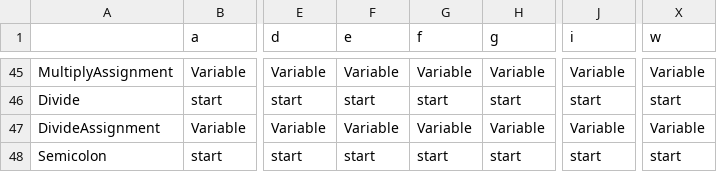
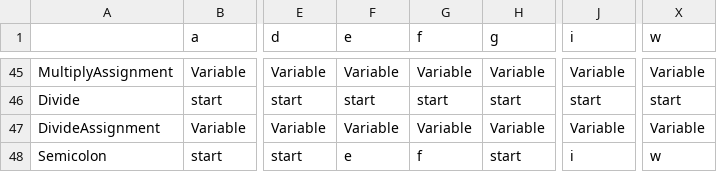
Before and after one commit to kjeisen/CoquelicotOrangutans, a CSV file: transition_table.csv, drawn as a sheet; only a part is shown, gaps mark what is left out; the diff names each change by its address in the sheet, - before the commit and + after, or states it on an @@ line.

```diff
--- a/transition_table.csv
+++ b/transition_table.csv
-F48 (e): start
+F48 (e): e
-G48 (f): start
+G48 (f): f
-J48 (i): start
+J48 (i): i
-X48 (w): start
+X48 (w): w
```
Also changed, not shown: 1 other file.
